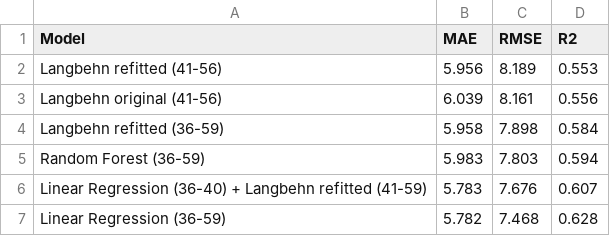
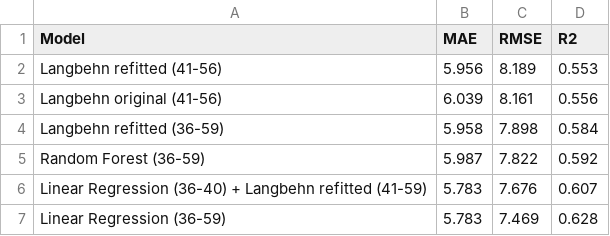
Before and after one commit to JasperO98/hdml, a CSV file: tables/summary_AAO_36-59_models.csv, drawn as a sheet.

```diff
--- a/tables/summary_AAO_36-59_models.csv
+++ b/tables/summary_AAO_36-59_models.csv
@@ -4,4 +4,4 @@ Langbehn original (41-56),6.039,8.161,0.556
 Langbehn refitted (36-59),5.958,7.898,0.584
-Random Forest (36-59),5.983,7.803,0.594
+Random Forest (36-59),5.987,7.822,0.592
 Linear Regression (36-40) + Langbehn refitted (41-59),5.783,7.676,0.607
-Linear Regression (36-59),5.782,7.468,0.628
+Linear Regression (36-59),5.783,7.469,0.628
```
Also changed, not shown: 5 other files.
